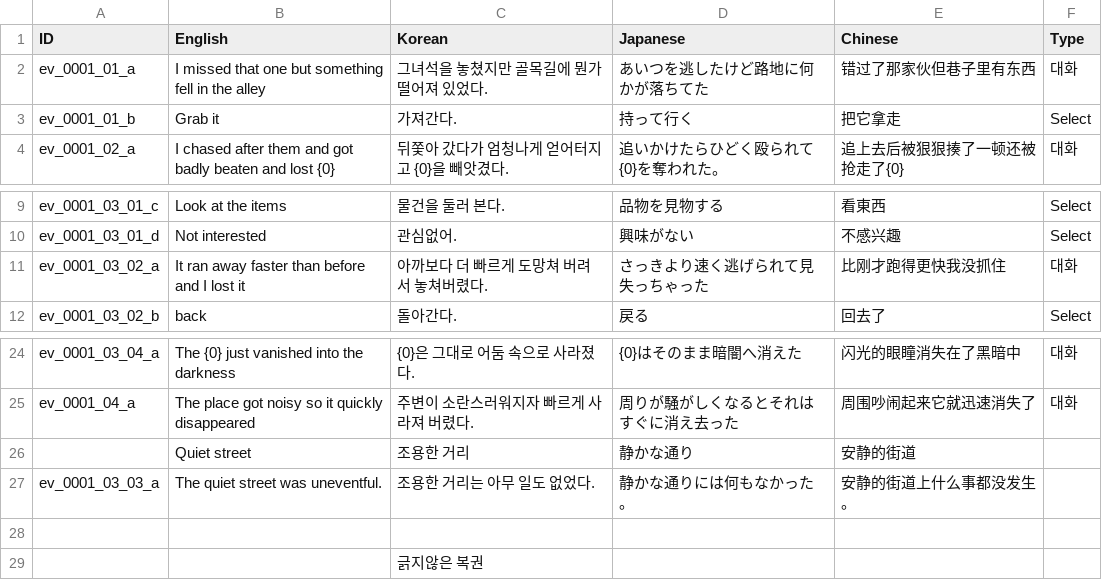
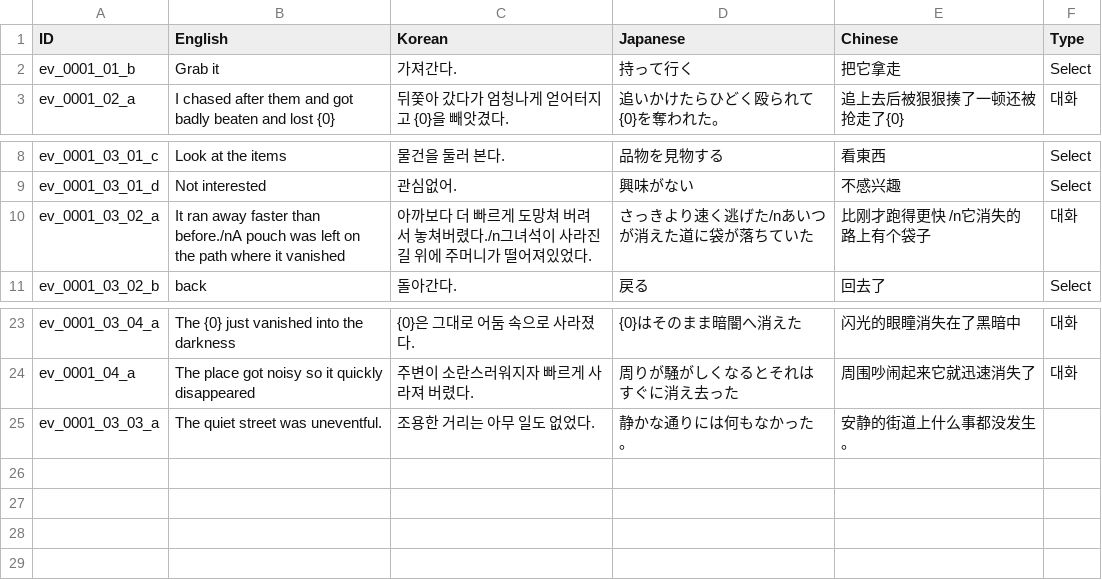
Before and after one commit to nodong91/FishingAssets, a CSV file: 01_Resources/Datas/Data_Json/Data_Language - Event.csv, drawn as a sheet; only a part is shown, gaps mark what is left out.

```diff
--- a/01_Resources/Datas/Data_Json/Data_Language - Event.csv
+++ b/01_Resources/Datas/Data_Json/Data_Language - Event.csv
@@ -1,3 +1,2 @@
 ID,English,Korean,Japanese, Chinese,Type
-ev_0001_01_a,I missed that one but something fell in the alley,그녀석을 놓쳤지만 골목길에 뭔가 떨어져 있었다.,あいつを逃したけど路地に何かが落ちてた,错过了那家伙但巷子里有东西,대화
 ev_0001_01_b,Grab it,가져간다.,持って行く,把它拿走,Select
@@ -10,3 +9,3 @@ ev_0001_03_01_c,Look at the items,물건을 둘러 본다.,品物を見物する
 ev_0001_03_01_d,Not interested,관심없어.,興味がない,不感兴趣,Select
-ev_0001_03_02_a,It ran away faster than before and I lost it,아까보다 더 빠르게 도망쳐 버려서 놓쳐버렸다.,さっきより速く逃げられて見失っちゃった,比刚才跑得更快我没抓住,대화
+ev_0001_03_02_a,It ran away faster than before./nA pouch was left on the path where it vanished,아까보다 더 빠르게 도망쳐 버려서 놓쳐버렸다./n그녀석이 사라진 길 위에 주머니가 떨어져있었다.,さっきより速く逃げた/nあいつが消えた道に袋が落ちていた,比刚才跑得更快 /n它消失的路上有个袋子,대화
 ev_0001_03_02_b,back,돌아간다.,戻る,回去了,Select
@@ -25,5 +24,2 @@ ev_0001_03_04_a,The {0} just vanished into the darkness,{0}은 그대로 어둠
 ev_0001_04_a,The place got noisy so it quickly disappeared,주변이 소란스러워지자 빠르게 사라져 버렸다.,周りが騒がしくなるとそれはすぐに消え去った,周围吵闹起来它就迅速消失了,대화
-,Quiet street,조용한 거리,静かな通り,安静的街道,
 ev_0001_03_03_a,The quiet street was uneventful.,조용한 거리는 아무 일도 없었다.,静かな通りには何もなかった。,安静的街道上什么事都没发生。,
-,,,,,
-,,긁지않은 복권,,,
```
Also changed, not shown: 16 other files.
